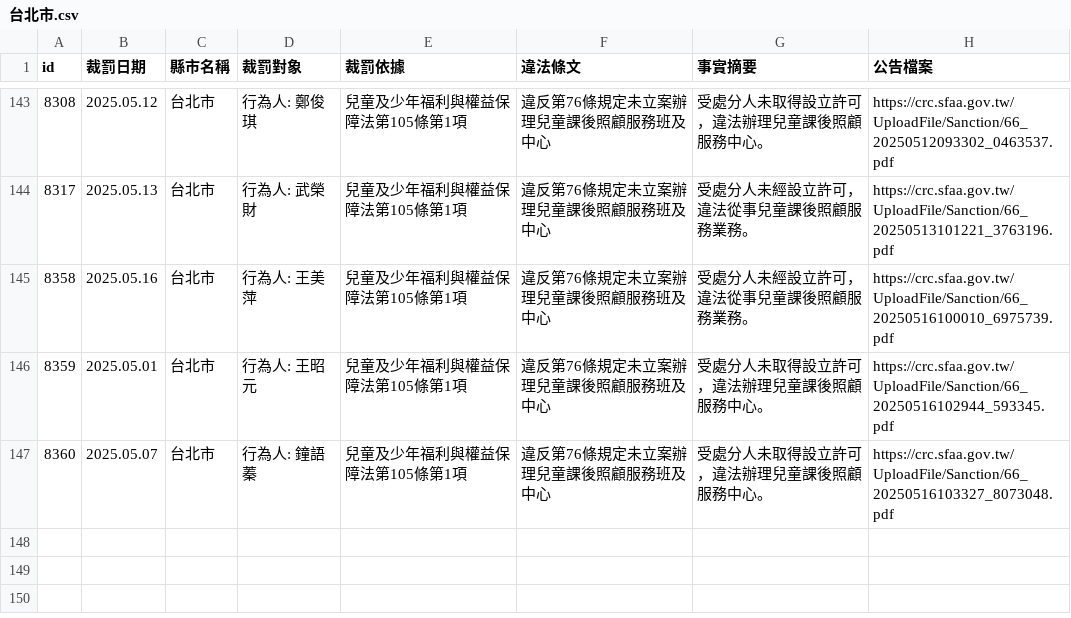
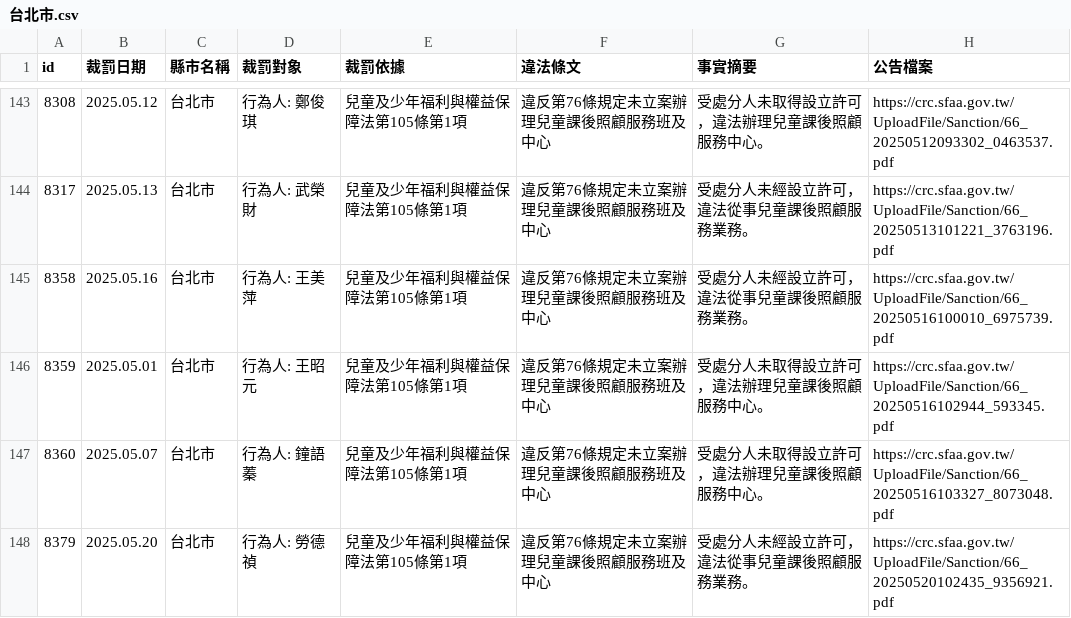
Before and after one commit to kiang/crc.sfaa.gov.tw, a CSV file: data/台北市.csv, drawn as a sheet; only a part is shown, gaps mark what is left out.

```diff
--- a/data/台北市.csv
+++ b/data/台北市.csv
@@ -150 +150,2 @@ id,裁罰日期,縣市名稱,裁罰對象,裁罰依據,違法條文,事實摘要
 8360,2025.05.07,台北市,"行為人: 鐘語蓁",兒童及少年福利與權益保障法第105條第1項,違反第76條規定未立案辦理兒童課後照顧服務班及中心,受處分人未取得設立許可，違法辦理兒童課後照顧服務中心。,https://crc.sfaa.gov.tw/UploadFile/Sanction/66_20250516103327_8073048.pdf
+8379,2025.05.20,台北市,"行為人: 勞德禎",兒童及少年福利與權益保障法第105條第1項,違反第76條規定未立案辦理兒童課後照顧服務班及中心,受處分人未經設立許可，違法從事兒童課後照顧服務業務。,https://crc.sfaa.gov.tw/UploadFile/Sanction/66_20250520102435_9356921.pdf
```
Also changed, not shown: data/桃園市.csv, 4 other files.
